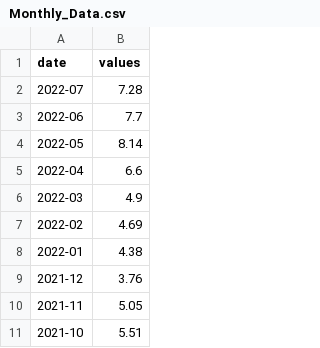
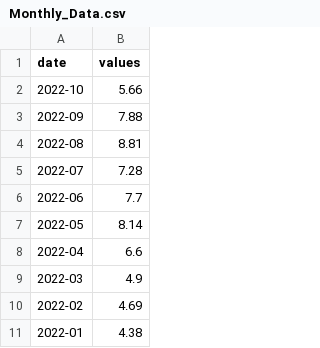
Before and after one commit to ngpf2022/ngpf-data, a CSV file: Monthly_Data.csv, drawn as a sheet; only a part is shown; the shorter side is filled out with more unchanged rows.

```diff
--- a/Monthly_Data.csv
+++ b/Monthly_Data.csv
@@ -1,2 +1,5 @@
 date,values
+2022-10,5.66
+2022-09,7.88
+2022-08,8.81
 2022-07,7.28
```
Also changed, not shown: Daily_Data.csv, Weekly_Data.csv.
